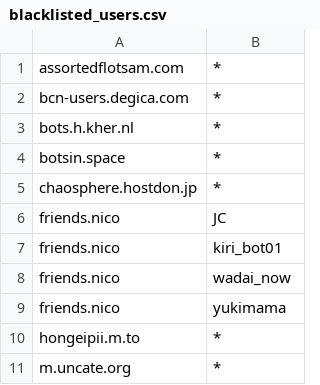
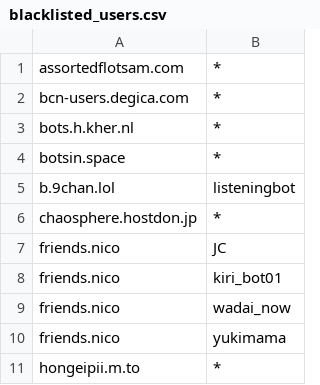
Before and after one commit to foxiepaws/vinayaka, a CSV file: server/blacklisted_users.csv, drawn as a sheet; only a part is shown; the shorter side is filled out with more unchanged rows; the diff names each change by its address in the sheet, - before the commit and + after, or states it on an @@ line.

Commit message:
Update blacklisted_users.csv

```diff
--- a/server/blacklisted_users.csv
+++ b/server/blacklisted_users.csv
+row 5: b.9chan.lol | listeningbot
```
